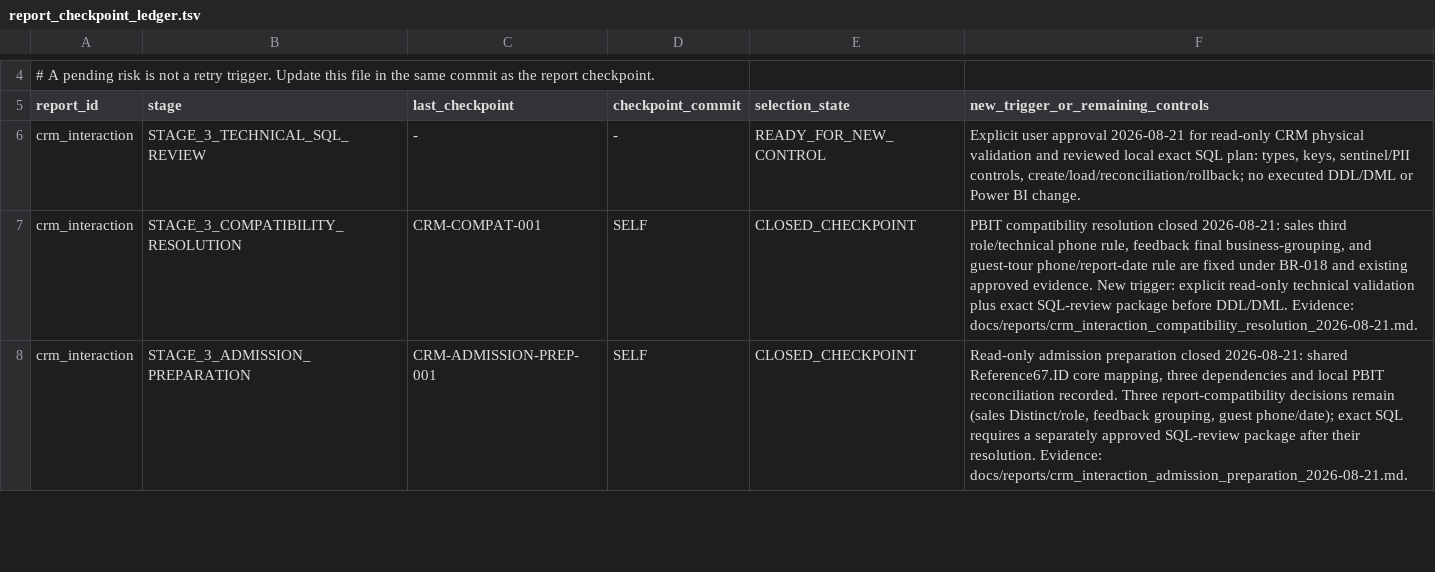
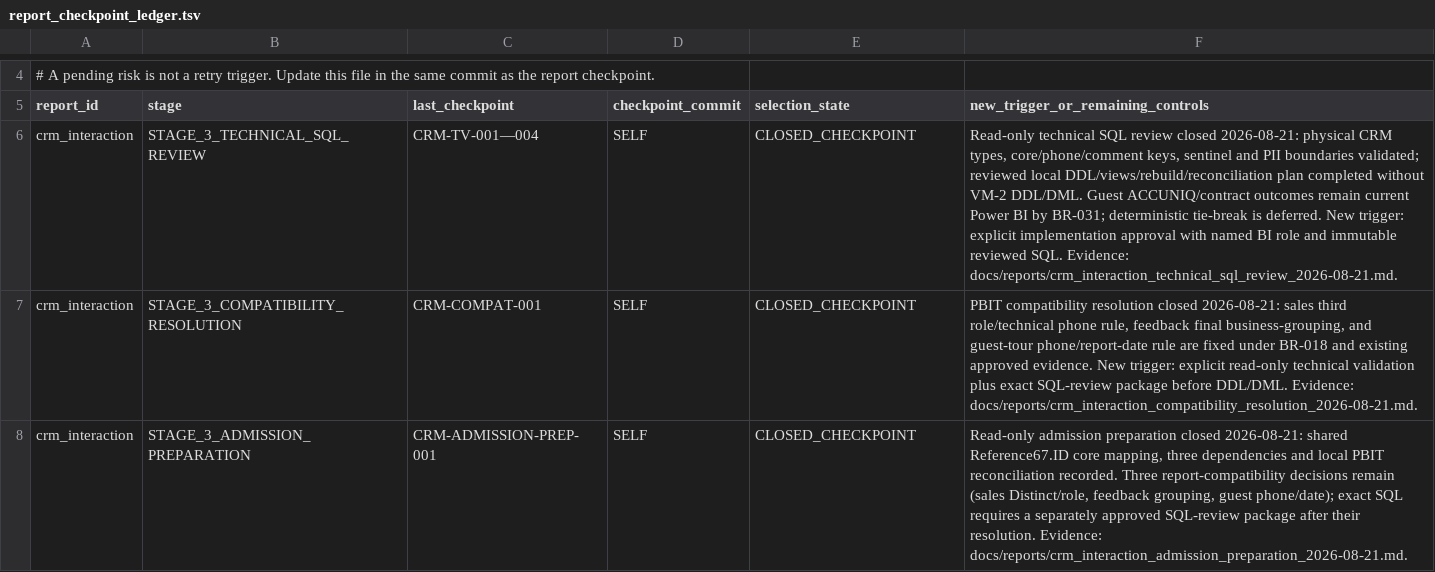
Before and after one commit to ilvkalinin/1c_to_powerBi, a TSV file: .agents/report_checkpoint_ledger.tsv, drawn as a sheet; only a part is shown, gaps mark what is left out; removed rows and columns are numbered as before the commit, all else as after; the diff names each change by its address in the sheet, - before the commit and + after, or states it on an @@ line.

Commit message:
docs: close crm technical sql review

```diff
--- a/.agents/report_checkpoint_ledger.tsv
+++ b/.agents/report_checkpoint_ledger.tsv
-row 6: crm_interaction | STAGE_3_TECHNICAL_SQL_REVIEW | - | - | READY_FOR_NEW_CONTROL | Explicit user approval 2026-08-21 for read-only CRM physical validation and reviewed local exact SQL plan: types, keys, sentinel/PII controls, create/load/reconciliation/rollback; no executed DDL/DML or Power BI change.
+row 6: crm_interaction | STAGE_3_TECHNICAL_SQL_REVIEW | CRM-TV-001—004 | SELF | CLOSED_CHECKPOINT | Read-only technical SQL review closed 2026-08-21: physical CRM types, core/phone/comment keys, sentinel and PII boundaries validated; reviewed local DDL/views/rebuild/reconciliation plan completed without VM-2 DDL/DML. Guest ACCUNIQ/contract outcomes remain current Power BI by BR-031; deterministic tie-break is deferred. New trigger: explicit implementation approval with named BI role and immutable reviewed SQL. Evidence: docs/reports/crm_interaction_technical_sql_review_2026-08-21.md.
```
Also changed, not shown: .agents/active_package.tsv, .agents/project_stage_gate.tsv, 8 other files.
